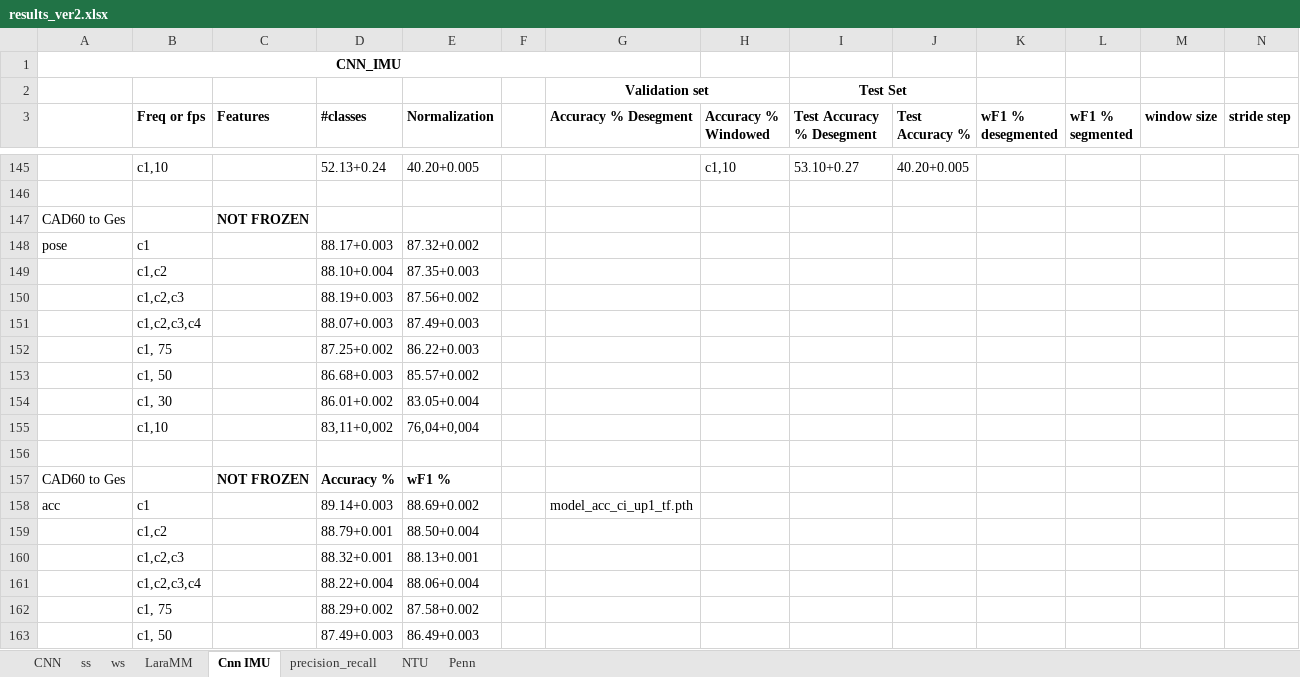
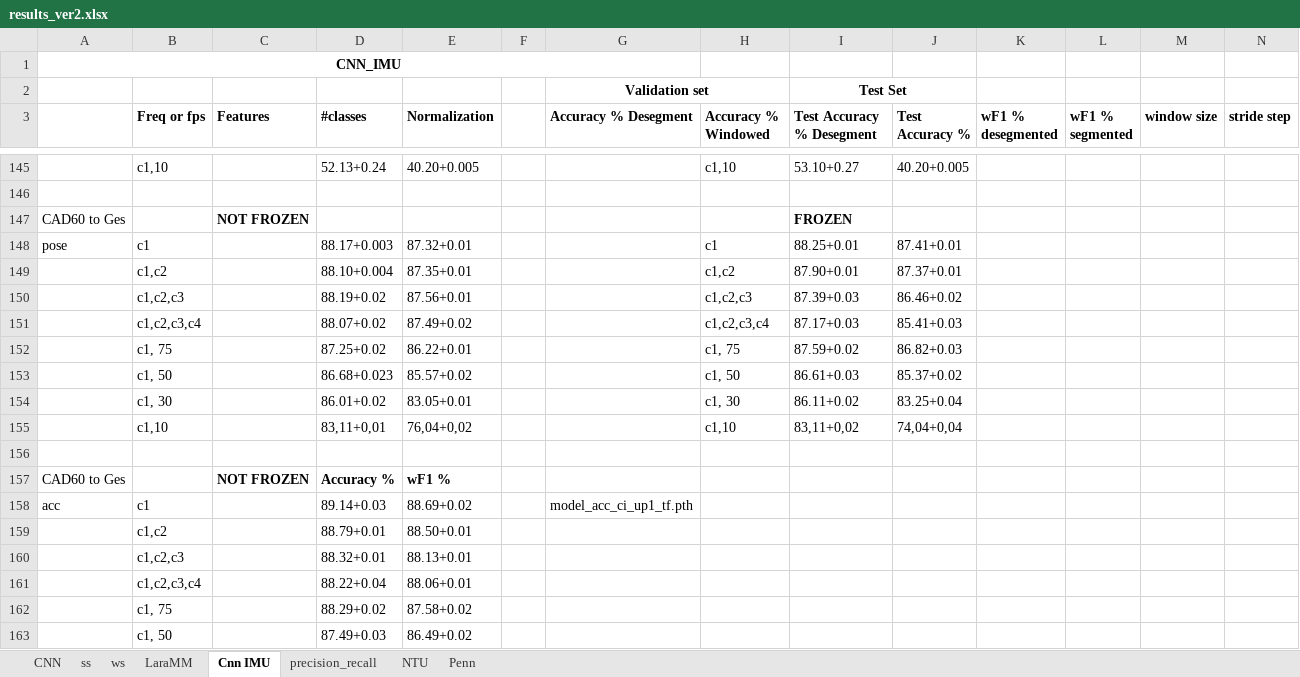
Before and after one commit to shrutarv/Create-Synthetic-IMU-data, an Excel workbook: results_ver2.xlsx, sheet Cnn IMU, drawn as a sheet; only a part is shown, gaps mark what is left out; values as stored, in another font and other column widths than the file's, no borders; removed rows and columns are numbered as before the commit, all else as after; rows hold the shown columns only; the diff covers the shown part only; the diff names each change by its address in the sheet, - before the commit and + after, or states it on an @@ line.

Commit message:
Update results_ver2.xlsx

```diff
--- a/results_ver2.xlsx (sheet Cnn IMU)
+++ b/results_ver2.xlsx (sheet Cnn IMU)
-I147 (Test Accuracy % Desegment): (empty)
+I147 (Test Accuracy % Desegment): FROZEN
-E148 (Normalization): 87.32+0.002
+E148 (Normalization): 87.32+0.01
-H148 (Accuracy % Windowed): (empty)
+H148 (Accuracy % Windowed): c1
-I148 (Test Accuracy % Desegment): (empty)
+I148 (Test Accuracy % Desegment): 88.25+0.01
-J148 (Test Accuracy %): (empty)
+J148 (Test Accuracy %): 87.41+0.01
-row 149:  | c1,c2 |  | 88.10+0.004 | 87.35+0.003
-row 150:  | c1,c2,c3 |  | 88.19+0.003 | 87.56+0.002
-row 151:  | c1,c2,c3,c4 |  | 88.07+0.003 | 87.49+0.003
-row 152:  | c1, 75 |  | 87.25+0.002 | 86.22+0.003
-row 153:  | c1, 50 |  | 86.68+0.003 | 85.57+0.002
-row 154:  | c1, 30 |  | 86.01+0.002 | 83.05+0.004
-row 155:  | c1,10 |  | 83,11+0,002 | 76,04+0,004
+row 149:  | c1,c2 |  | 88.10+0.004 | 87.35+0.01 |  |  | c1,c2 | 87.90+0.01 | 87.37+0.01
+row 150:  | c1,c2,c3 |  | 88.19+0.02 | 87.56+0.01 |  |  | c1,c2,c3 | 87.39+0.03 | 86.46+0.02
+row 151:  | c1,c2,c3,c4 |  | 88.07+0.02 | 87.49+0.02 |  |  | c1,c2,c3,c4 | 87.17+0.03 | 85.41+0.03
+row 152:  | c1, 75 |  | 87.25+0.02 | 86.22+0.01 |  |  | c1, 75 | 87.59+0.02 | 86.82+0.03
+row 153:  | c1, 50 |  | 86.68+0.023 | 85.57+0.02 |  |  | c1, 50 | 86.61+0.03 | 85.37+0.02
+row 154:  | c1, 30 |  | 86.01+0.02 | 83.05+0.01 |  |  | c1, 30 | 86.11+0.02 | 83.25+0.04
+row 155:  | c1,10 |  | 83,11+0,01 | 76,04+0,02 |  |  | c1,10 | 83,11+0,02 | 74,04+0,04
-D158 (#classes): 89.14+0.003
+D158 (#classes): 89.14+0.03
-E158 (Normalization): 88.69+0.002
+E158 (Normalization): 88.69+0.02
-D159 (#classes): 88.79+0.001
+D159 (#classes): 88.79+0.01
-E159 (Normalization): 88.50+0.004
+E159 (Normalization): 88.50+0.01
-D160 (#classes): 88.32+0.001
+D160 (#classes): 88.32+0.01
-E160 (Normalization): 88.13+0.001
+E160 (Normalization): 88.13+0.01
-D161 (#classes): 88.22+0.004
+D161 (#classes): 88.22+0.04
-E161 (Normalization): 88.06+0.004
+E161 (Normalization): 88.06+0.01
-D162 (#classes): 88.29+0.002
+D162 (#classes): 88.29+0.02
-E162 (Normalization): 87.58+0.002
+E162 (Normalization): 87.58+0.02
-D163 (#classes): 87.49+0.003
+D163 (#classes): 87.49+0.03
-E163 (Normalization): 86.49+0.003
+E163 (Normalization): 86.49+0.02
```
Also changed, not shown: 1 added row, 1 removed row and 30 edited cells elsewhere in this sheet.
